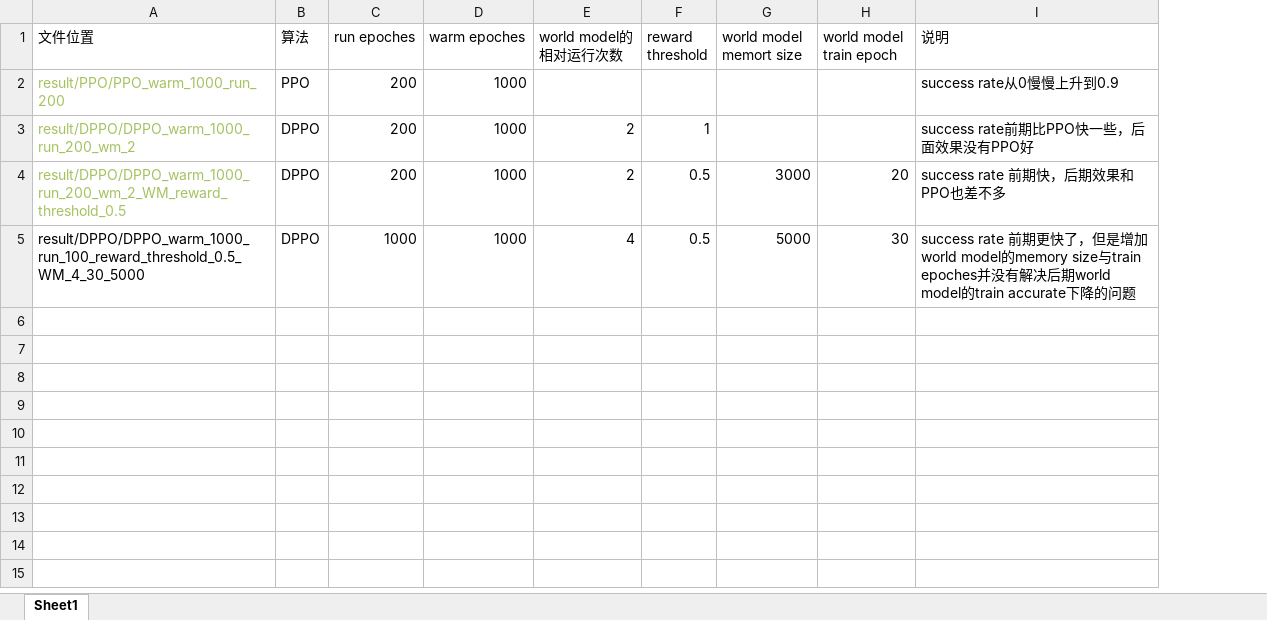
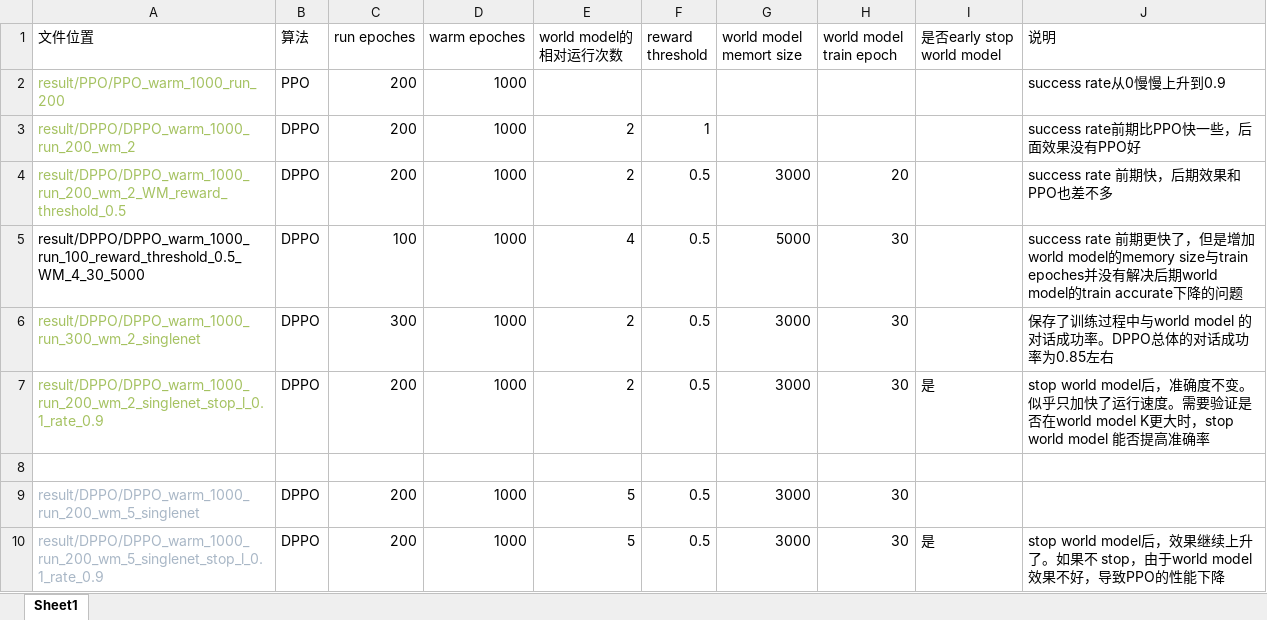
Before and after one commit to gzpbbd/DDQ, an Excel workbook: 实验记录-DPPO.xlsx, sheet Sheet1, drawn as a sheet; values as stored, in another font and other column widths than the file's, no borders; the diff names each change by its address in the sheet, - before the commit and + after, or states it on an @@ line.

Commit message:
实现early stop world model

```diff
--- a/实验记录-DPPO.xlsx (sheet Sheet1)
+++ b/实验记录-DPPO.xlsx (sheet Sheet1)
+column I (是否early stop world model), empty
-C5 (run epoches): 1000
+C5 (run epoches): 100
+row 6: result/DPPO/DPPO_warm_1000_run_300_wm_2_singlenet | DPPO | 300 | 1000 | 2 | 0.5 | 3000 | 30 |  | 保存了训练过程中与world model 的对话成功率。DPPO总体的对话成功率为0.85左右
+row 7: result/DPPO/DPPO_warm_1000_run_200_wm_2_singlenet_stop_l_0.1_rate_0.9 | DPPO | 200 | 1000 | 2 | 0.5 | 3000 | 30 | 是 | stop world model后，准确度不变。似乎只加快了运行速度。需要验证是否在world model K更大时，stop world model 能否提高准确率
+row 8: (empty)
+row 9: result/DPPO/DPPO_warm_1000_run_200_wm_5_singlenet | DPPO | 200 | 1000 | 5 | 0.5 | 3000 | 30
+row 10: result/DPPO/DPPO_warm_1000_run_200_wm_5_singlenet_stop_l_0.1_rate_0.9 | DPPO | 200 | 1000 | 5 | 0.5 | 3000 | 30 | 是 | stop world model后，效果继续上升了。如果不 stop，由于world model效果不好，导致PPO的性能下降
```
Also changed, not shown: 4 other files.
